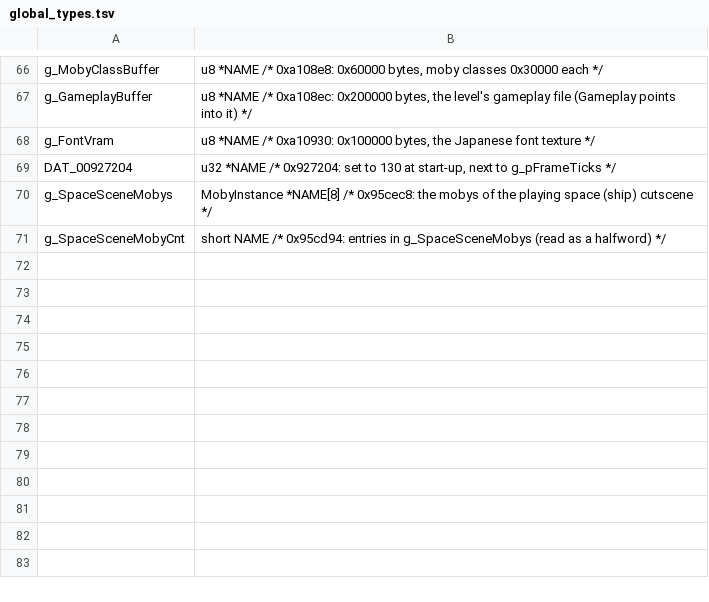
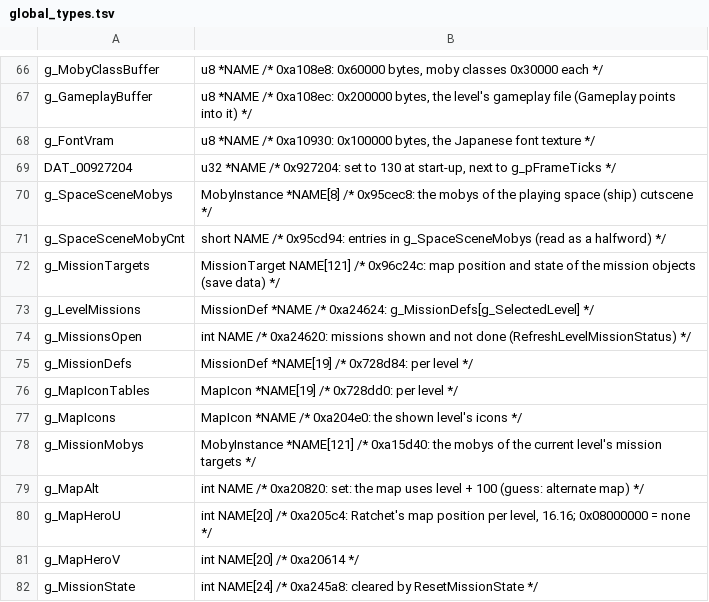
Before and after one commit to Clou67/thedecompfromhell, a TSV file: tools/global_types.tsv, drawn as a sheet; only a part is shown, gaps mark what is left out.

```diff
--- a/tools/global_types.tsv
+++ b/tools/global_types.tsv
@@ -71 +71,12 @@ g_SpaceSceneMobys	MobyInstance *NAME[8] /* 0x95cec8: the mobys of the playing sp
 g_SpaceSceneMobyCnt	short NAME /* 0x95cd94: entries in g_SpaceSceneMobys (read as a halfword) */
+g_MissionTargets	MissionTarget NAME[121] /* 0x96c24c: map position and state of the mission objects (save data) */
+g_LevelMissions	MissionDef *NAME /* 0xa24624: g_MissionDefs[g_SelectedLevel] */
+g_MissionsOpen	int NAME /* 0xa24620: missions shown and not done (RefreshLevelMissionStatus) */
+g_MissionDefs	MissionDef *NAME[19] /* 0x728d84: per level */
+g_MapIconTables	MapIcon *NAME[19] /* 0x728dd0: per level */
+g_MapIcons	MapIcon *NAME /* 0xa204e0: the shown level's icons */
+g_MissionMobys	MobyInstance *NAME[121] /* 0xa15d40: the mobys of the current level's mission targets */
+g_MapAlt	int NAME /* 0xa20820: set: the map uses level + 100 (guess: alternate map) */
+g_MapHeroU	int NAME[20] /* 0xa205c4: Ratchet's map position per level, 16.16; 0x08000000 = none */
+g_MapHeroV	int NAME[20] /* 0xa20614 */
+g_MissionState	int NAME[24] /* 0xa245a8: cleared by ResetMissionState */
```
Also changed, not shown: ERRORS.tsv, tools/prototypes.tsv, 48 other files.
